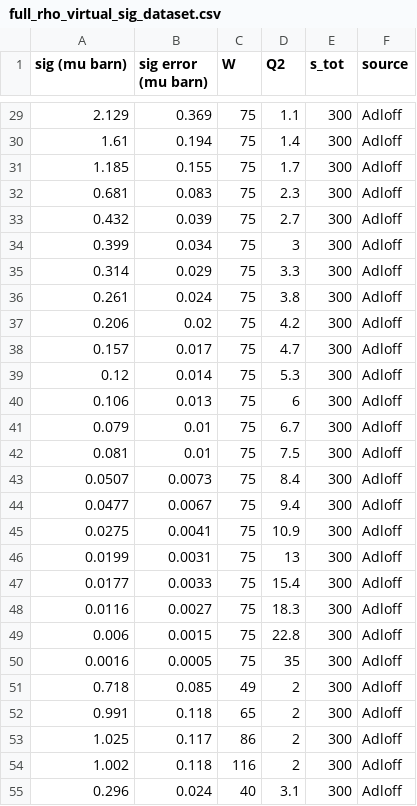
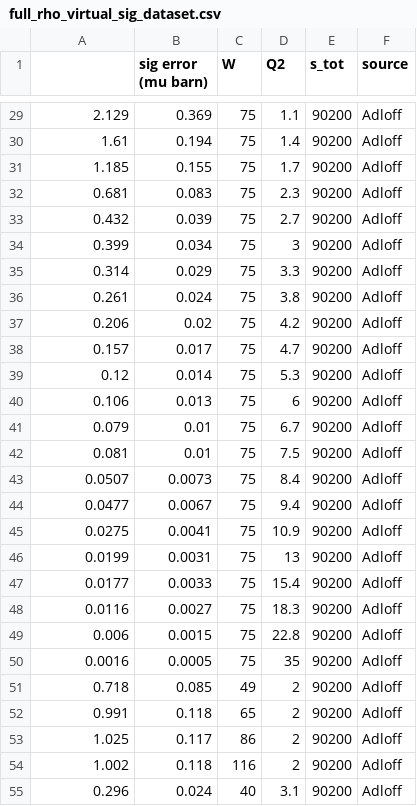
Before and after one commit to dark-physics/baryonic-dark-forces, a CSV file: full_rho_virtual_sig_dataset.csv, drawn as a sheet; only a part is shown, gaps mark what is left out; the diff covers the shown part only.

```diff
--- a/full_rho_virtual_sig_dataset.csv
+++ b/full_rho_virtual_sig_dataset.csv
@@ -1 +1 @@
-sig (mu barn),sig error (mu barn),W,Q2,s_tot,source
+,sig error (mu barn),W,Q2,s_tot,source
@@ -29,27 +29,27 @@ sig (mu barn),sig error (mu barn),W,Q2,s_tot,source
-2.129,0.369,75,1.1,300,Adloff
-1.61,0.194,75,1.4,300,Adloff
-1.185,0.155,75,1.7,300,Adloff
-0.681,0.083,75,2.3,300,Adloff
-0.432,0.039,75,2.7,300,Adloff
-0.399,0.034,75,3,300,Adloff
-0.314,0.029,75,3.3,300,Adloff
-0.261,0.024,75,3.8,300,Adloff
-0.206,0.02,75,4.2,300,Adloff
-0.157,0.017,75,4.7,300,Adloff
-0.12,0.014,75,5.3,300,Adloff
-0.106,0.013,75,6,300,Adloff
-0.079,0.01,75,6.7,300,Adloff
-0.081,0.01,75,7.5,300,Adloff
-0.0507,0.0073,75,8.4,300,Adloff
-0.0477,0.0067,75,9.4,300,Adloff
-0.0275,0.0041,75,10.9,300,Adloff
-0.0199,0.0031,75,13,300,Adloff
-0.0177,0.0033,75,15.4,300,Adloff
-0.0116,0.0027,75,18.3,300,Adloff
-0.006,0.0015,75,22.8,300,Adloff
-0.0016,0.0005,75,35,300,Adloff
-0.718,0.085,49,2,300,Adloff
-0.991,0.118,65,2,300,Adloff
-1.025,0.117,86,2,300,Adloff
-1.002,0.118,116,2,300,Adloff
-0.296,0.024,40,3.1,300,Adloff
+2.129,0.369,75,1.1,90200,Adloff
+1.61,0.194,75,1.4,90200,Adloff
+1.185,0.155,75,1.7,90200,Adloff
+0.681,0.083,75,2.3,90200,Adloff
+0.432,0.039,75,2.7,90200,Adloff
+0.399,0.034,75,3,90200,Adloff
+0.314,0.029,75,3.3,90200,Adloff
+0.261,0.024,75,3.8,90200,Adloff
+0.206,0.02,75,4.2,90200,Adloff
+0.157,0.017,75,4.7,90200,Adloff
+0.12,0.014,75,5.3,90200,Adloff
+0.106,0.013,75,6,90200,Adloff
+0.079,0.01,75,6.7,90200,Adloff
+0.081,0.01,75,7.5,90200,Adloff
+0.0507,0.0073,75,8.4,90200,Adloff
+0.0477,0.0067,75,9.4,90200,Adloff
+0.0275,0.0041,75,10.9,90200,Adloff
+0.0199,0.0031,75,13,90200,Adloff
+0.0177,0.0033,75,15.4,90200,Adloff
+0.0116,0.0027,75,18.3,90200,Adloff
+0.006,0.0015,75,22.8,90200,Adloff
+0.0016,0.0005,75,35,90200,Adloff
+0.718,0.085,49,2,90200,Adloff
+0.991,0.118,65,2,90200,Adloff
+1.025,0.117,86,2,90200,Adloff
+1.002,0.118,116,2,90200,Adloff
+0.296,0.024,40,3.1,90200,Adloff
```
Also changed, not shown: 109 edited cells elsewhere in this file.
